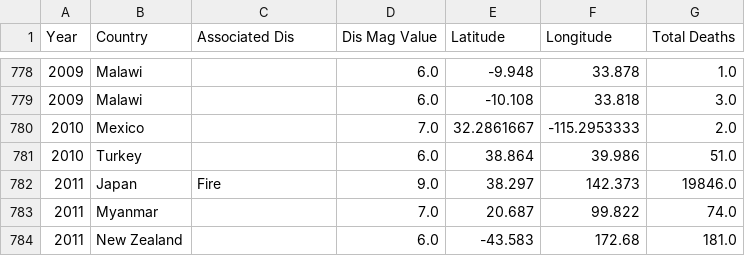
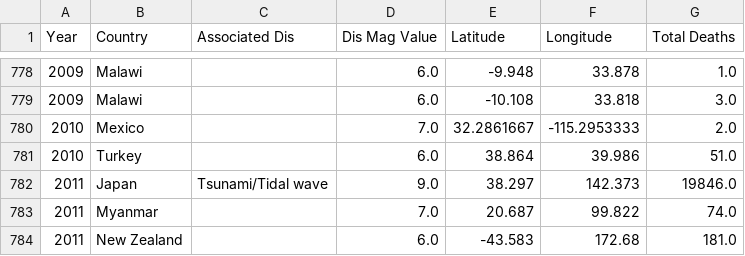
Before and after one commit to slee9244/earthquake_files, a CSV file: fatality.csv, drawn as a sheet; only a part is shown, gaps mark what is left out.

Commit message:
Update fatality.csv
changed Japan 2011 disaster

```diff
--- a/fatality.csv
+++ b/fatality.csv
@@ -781,3 +781,3 @@ Year,Country,Associated Dis,Dis Mag Value,Latitude,Longitude,Total Deaths
 2010,Turkey,,6.0,38.864,39.986,51.0
-2011,Japan,Fire,9.0,38.297,142.373,19846.0
+2011,Japan,Tsunami/Tidal wave,9.0,38.297,142.373,19846.0
 2011,Myanmar,,7.0,20.687,99.822,74.0
```
